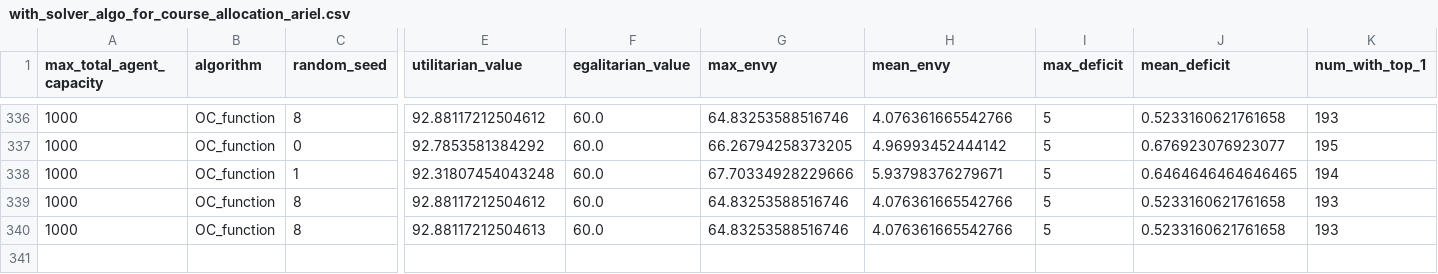
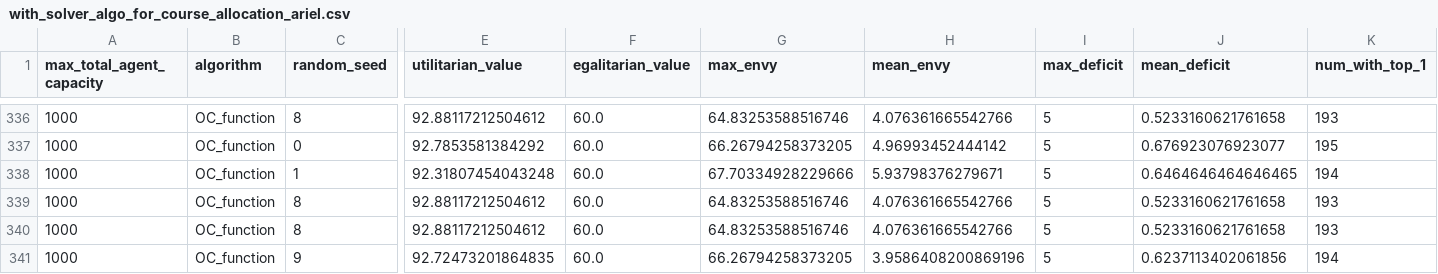
Before and after one commit to ariel-research/fairpyx, a CSV file: experiments/results/with_solver_algo_for_course_allocation_ariel.csv, drawn as a sheet; only a part is shown, gaps mark what is left out; rows hold the shown columns only; the diff names each change by its address in the sheet, - before the commit and + after, or states it on an @@ line.

```diff
--- a/experiments/results/with_solver_algo_for_course_allocation_ariel.csv
+++ b/experiments/results/with_solver_algo_for_course_allocation_ariel.csv
-E340 (utilitarian_value): 92.88117212504613
+E340 (utilitarian_value): 92.88117212504612
+row 341: 1000 | OC_function | 9 | 92.72473201864835 | 60.0 | 66.26794258373205 | 3.9586408200869196 | 5 | 0.6237113402061856 | 194
```
Also changed, not shown: 2 other files.
